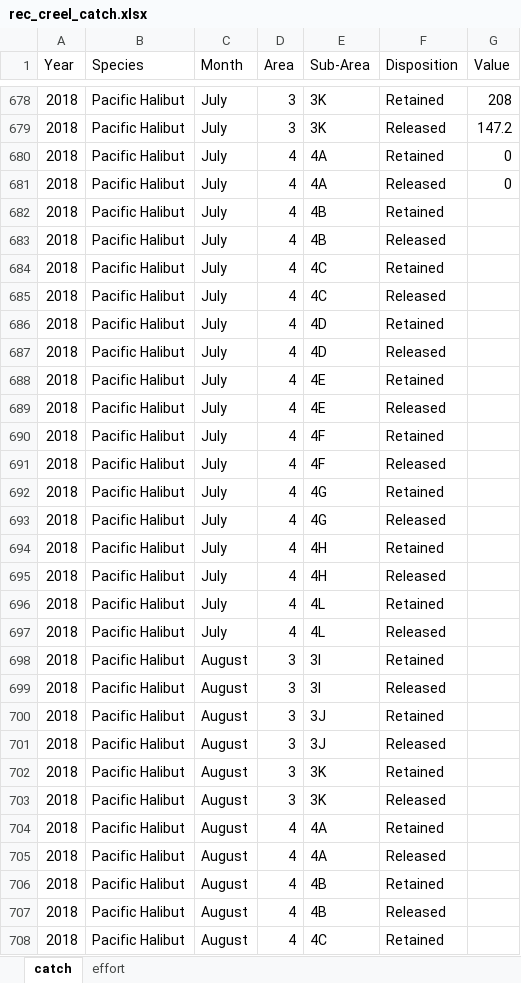
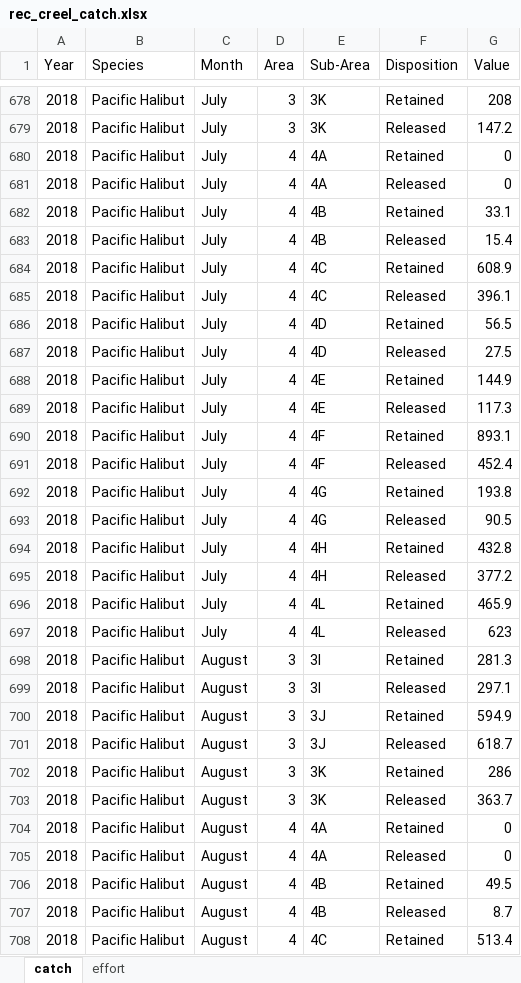
Before and after one commit to Coastland-Research/skeena-salmon-inseason-updates, an Excel workbook: data/current_year/recreational creel/rec_creel_catch.xlsx, sheet catch, drawn as a sheet; only a part is shown, gaps mark what is left out; values as stored, in another font and other column widths than the file's, no borders; table styles not drawn; the diff covers the shown part only; the diff names each change by its address in the sheet, - before the commit and + after, or states it on an @@ line.

Commit message:
add more creel data

```diff
--- a/data/current_year/recreational creel/rec_creel_catch.xlsx (sheet catch)
+++ b/data/current_year/recreational creel/rec_creel_catch.xlsx (sheet catch)
-G682 (Value): (empty)
+G682 (Value): 33.1
-G683 (Value): (empty)
+G683 (Value): 15.4
-G684 (Value): (empty)
+G684 (Value): 608.9
-G685 (Value): (empty)
+G685 (Value): 396.1
-G686 (Value): (empty)
+G686 (Value): 56.5
-G687 (Value): (empty)
+G687 (Value): 27.5
-G688 (Value): (empty)
+G688 (Value): 144.9
-G689 (Value): (empty)
+G689 (Value): 117.3
-G690 (Value): (empty)
+G690 (Value): 893.1
-G691 (Value): (empty)
+G691 (Value): 452.4
-G692 (Value): (empty)
+G692 (Value): 193.8
-G693 (Value): (empty)
+G693 (Value): 90.5
-G694 (Value): (empty)
+G694 (Value): 432.8
-G695 (Value): (empty)
+G695 (Value): 377.2
-G696 (Value): (empty)
+G696 (Value): 465.9
-G697 (Value): (empty)
+G697 (Value): 623
-G698 (Value): (empty)
+G698 (Value): 281.3
-G699 (Value): (empty)
+G699 (Value): 297.1
-G700 (Value): (empty)
+G700 (Value): 594.9
-G701 (Value): (empty)
+G701 (Value): 618.7
-G702 (Value): (empty)
+G702 (Value): 286
-G703 (Value): (empty)
+G703 (Value): 363.7
-G704:G705 (Value): (empty)
+G704:G705 (Value): 0
-G706 (Value): (empty)
+G706 (Value): 49.5
-G707 (Value): (empty)
+G707 (Value): 8.7
-G708 (Value): (empty)
+G708 (Value): 513.4
```
Also changed, not shown: 72 added rows and 13 edited cells elsewhere in this sheet.
